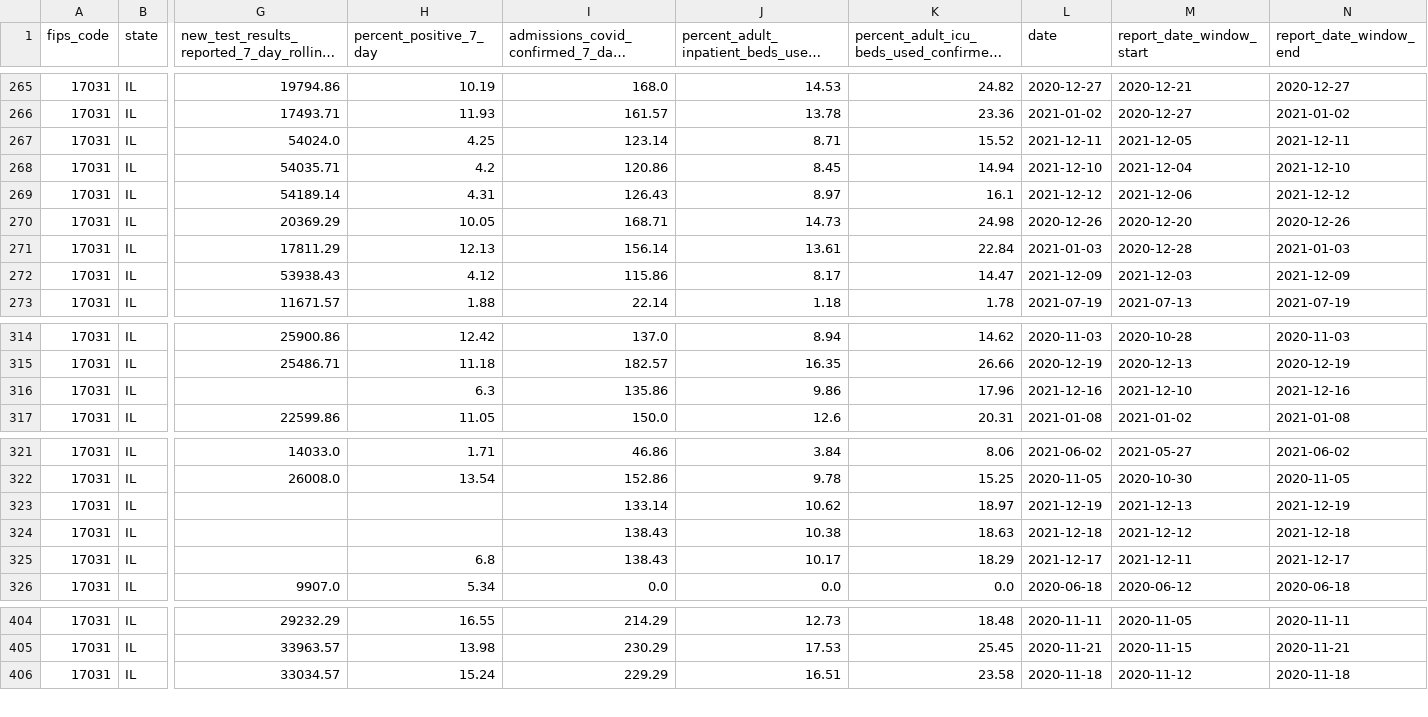
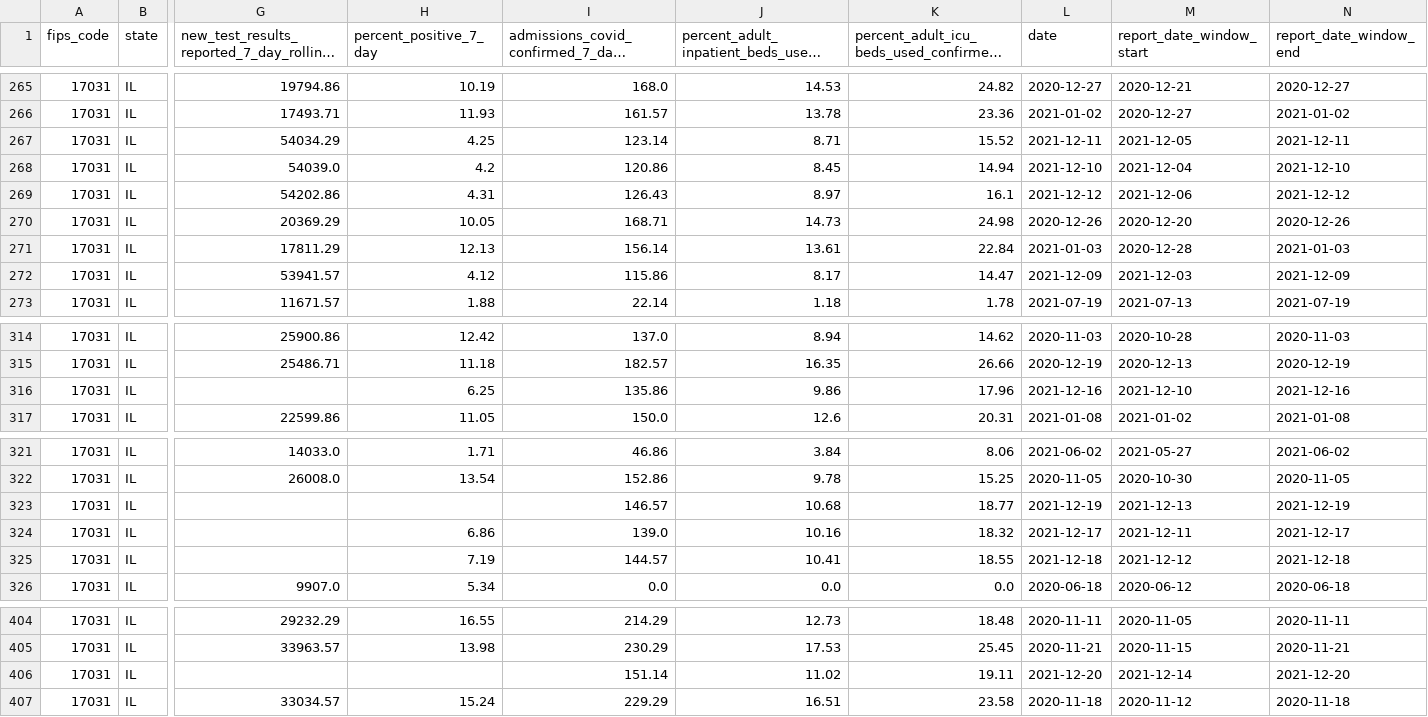
Before and after one commit to nofurtherinformation/py-workflow, a CSV file: csv/latest_cook_county.csv, drawn as a sheet; only a part is shown, gaps mark what is left out; long unchanged cells end in …; rows hold the shown columns only; the diff covers the shown part only; the diff names each change by its address in the sheet, - before the commit and + after, or states it on an @@ line.

```diff
--- a/csv/latest_cook_county.csv
+++ b/csv/latest_cook_county.csv
-G267: 54024.0
+G267: 54034.29
-G268: 54035.71
+G268: 54039.0
-G269: 54189.14
+G269: 54202.86
-G272: 53938.43
+G272: 53941.57
-H316 (percent_positive_7_day): 6.3
+H316 (percent_positive_7_day): 6.25
-I323: 133.14
+I323: 146.57
-J323: 10.62
+J323: 10.68
-K323: 18.97
+K323: 18.77
-H324 (percent_positive_7_day): (empty)
+H324 (percent_positive_7_day): 6.86
-I324: 138.43
+I324: 139.0
-J324: 10.38
+J324: 10.16
-K324: 18.63
+K324: 18.32
-L324 (date): 2021-12-18
+L324 (date): 2021-12-17
-M324 (report_date_window_start): 2021-12-12
+M324 (report_date_window_start): 2021-12-11
-N324 (report_date_window_end): 2021-12-18
+N324 (report_date_window_end): 2021-12-17
-H325 (percent_positive_7_day): 6.8
+H325 (percent_positive_7_day): 7.19
-I325: 138.43
+I325: 144.57
-J325: 10.17
+J325: 10.41
-K325: 18.29
+K325: 18.55
-L325 (date): 2021-12-17
+L325 (date): 2021-12-18
-M325 (report_date_window_start): 2021-12-11
+M325 (report_date_window_start): 2021-12-12
-N325 (report_date_window_end): 2021-12-17
+N325 (report_date_window_end): 2021-12-18
+row 406: 17031 | IL |  |  | 151.14 | 11.02 | 19.11 | 2021-12-20 | 2021-12-14 | 2021-12-20
```
Also changed, not shown: 4 edited cells elsewhere in this file.
